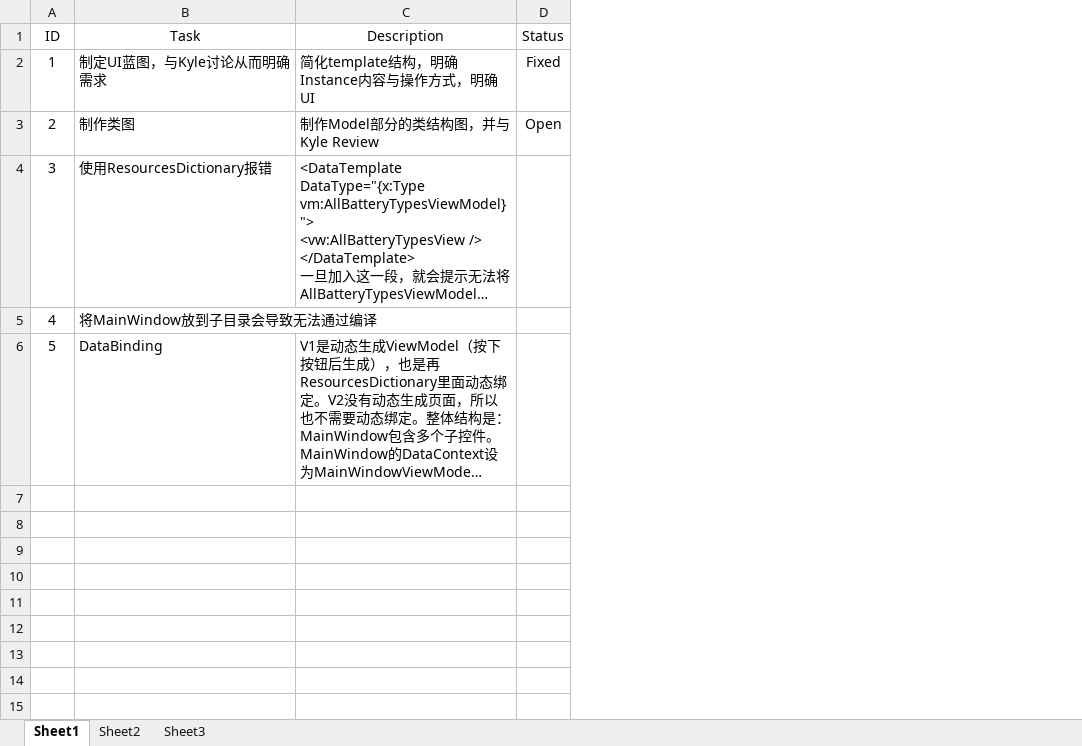
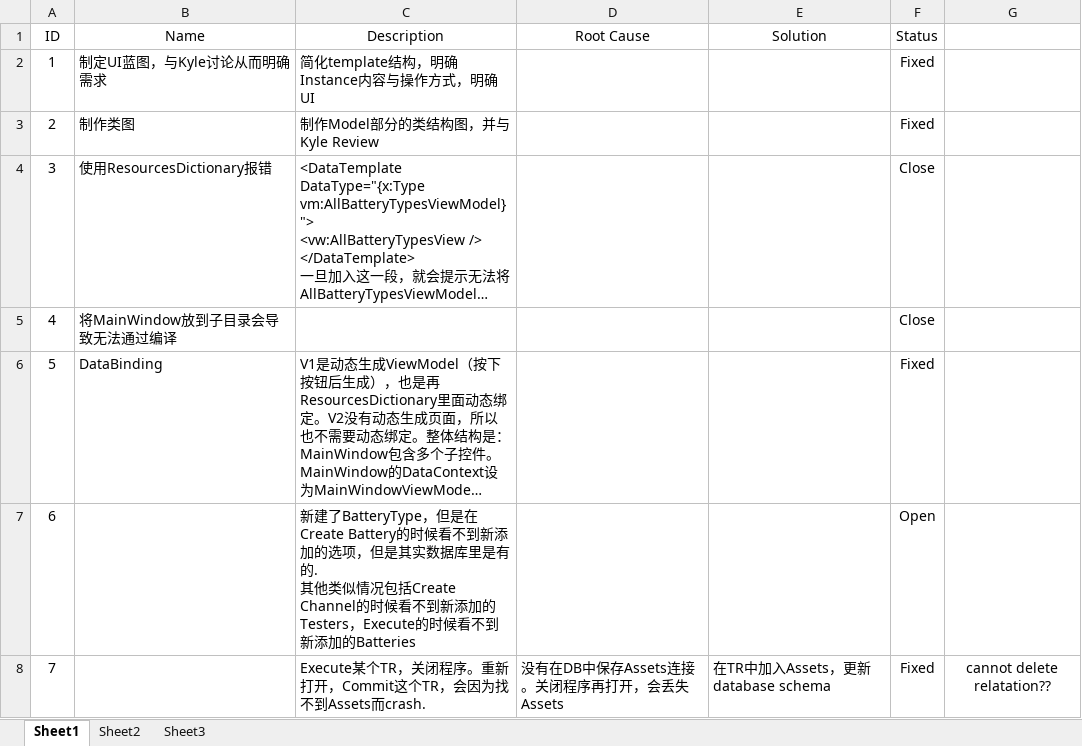
Before and after one commit to happylennychen/BCLabManagerV2, an Excel workbook: Doc/Issue List.xlsx, sheet Sheet1, drawn as a sheet; long unchanged cells end in …; values as stored, in another font and other column widths than the file's, no borders; addresses are those after the commit; ↵ is a line break in a cell; the diff names each change by its address in the sheet, - before the commit and + after, or states it on an @@ line.

Commit message:
Fixed Issue 6

```diff
--- a/Doc/Issue List.xlsx (sheet Sheet1)
+++ b/Doc/Issue List.xlsx (sheet Sheet1)
+column D (Root Cause), empty
+column E (Solution), empty
+column G, empty
-B1: Task
+B1: Name
-F3 (Status): Open
+F3 (Status): Fixed
-F4:F5 (Status): (empty)
+F4:F5 (Status): Close
-F6 (Status): (empty)
+F6 (Status): Fixed
+row 7: 6 |  | 新建了BatteryType，但是在Create Battery的时候看不到新添加的选项，但是其实数据库里是有的. ↵ 其他类似情况包括Create Channel的时候看不到新添加的Testers，Execute的时候看不到新添加的Batteries |  |  | Open
+row 8: 7 |  | Execute某个TR，关闭程序。重新打开，Commit这个TR，会因为找不到Assets而crash. | 没有在DB中保存Assets连接。关闭程序再打开，会丢失Assets | 在TR中加入Assets，更新database schema | Fixed | cannot delete relatation??
```
Also changed, not shown: 20 other files.
